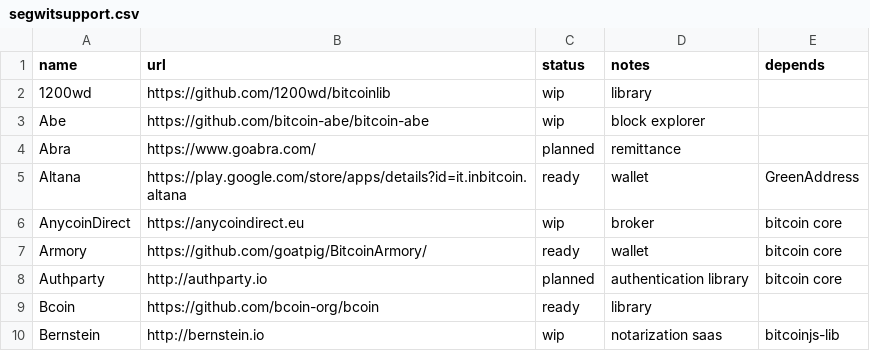
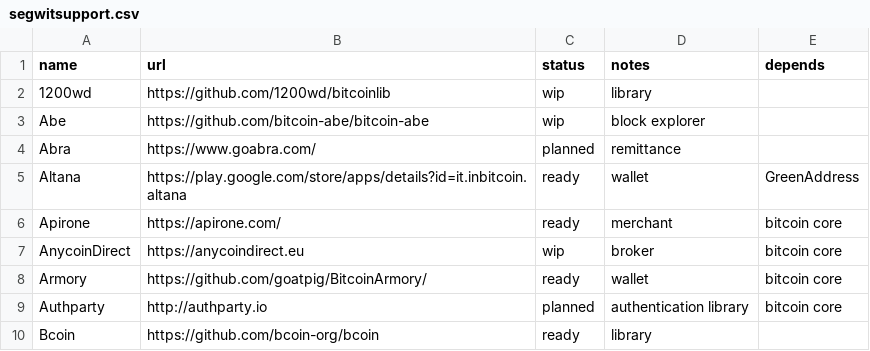
Before and after one commit to archive-of-deleted-repositories/jamesob__bitcoincore.org, a CSV file: _data/segwitsupport.csv, drawn as a sheet; only a part is shown; the shorter side is filled out with more unchanged rows; the diff names each change by its address in the sheet, - before the commit and + after, or states it on an @@ line.

Commit message:
add Apirone.com-SegWit Bitcoin Processing Provider

```diff
--- a/_data/segwitsupport.csv
+++ b/_data/segwitsupport.csv
+row 6: Apirone | https://apirone.com/ | ready | merchant | bitcoin core
```
